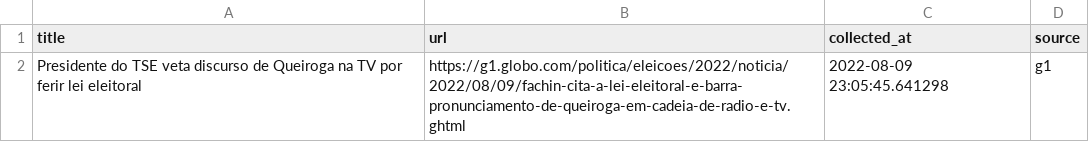
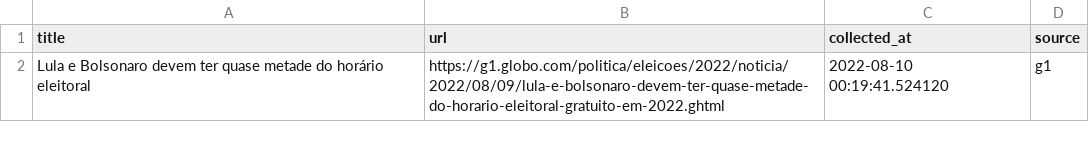
Before and after one commit to leodiegues/lidebot, a CSV file: data/latest_g1.csv, drawn as a sheet.

```diff
--- a/data/latest_g1.csv
+++ b/data/latest_g1.csv
@@ -1,2 +1,2 @@
 title,url,collected_at,source
-Presidente do TSE veta discurso de Queiroga na TV por ferir lei eleitoral,https://g1.globo.com/politica/eleicoes/2022/noticia/2022/08/09/fachin-cita-a-lei-eleitoral-e-barra-pronunciamento-de-queiroga-em-cadeia-de-radio-e-tv.ghtml,2022-08-09 23:05:45.641298,g1
+Lula e Bolsonaro devem ter quase metade do horário eleitoral,https://g1.globo.com/politica/eleicoes/2022/noticia/2022/08/09/lula-e-bolsonaro-devem-ter-quase-metade-do-horario-eleitoral-gratuito-em-2022.ghtml,2022-08-10 00:19:41.524120,g1
```
Also changed, not shown: data/latest_estadao.csv, data/latest_folha.csv, 4 other files.
